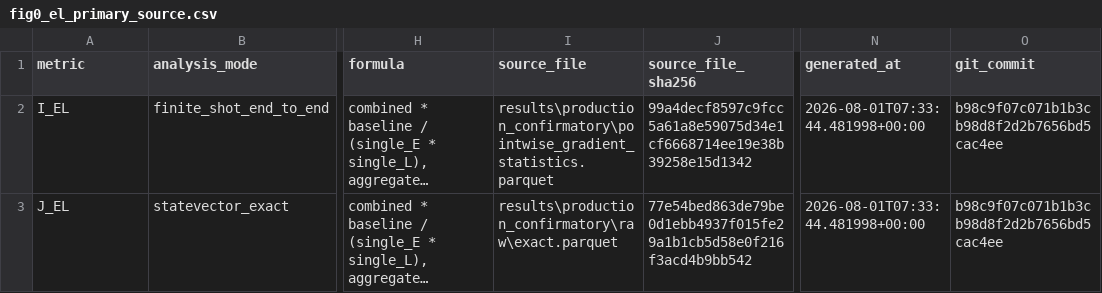
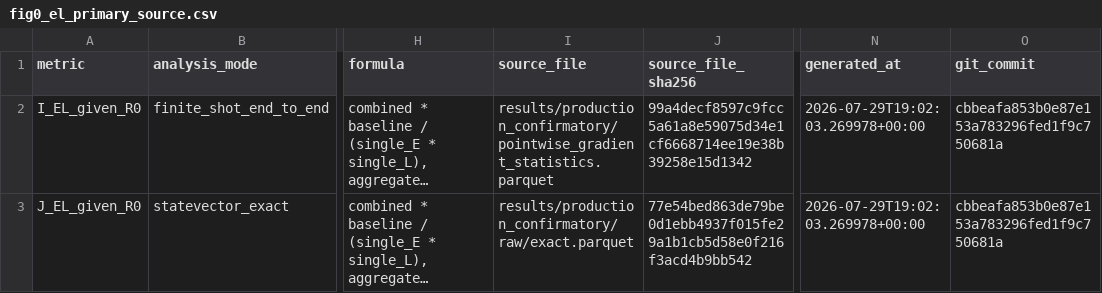
Before and after one commit to Brandon-Shen/few-qubit-qnn-snr, a CSV file: paper/figure_data/fig0_el_primary_source.csv, drawn as a sheet; only a part is shown, gaps mark what is left out; long unchanged cells end in …; the diff names each change by its address in the sheet, - before the commit and + after, or states it on an @@ line.

Commit message:
Reconcile Figure 0 source and manuscript reference

```diff
--- a/paper/figure_data/fig0_el_primary_source.csv
+++ b/paper/figure_data/fig0_el_primary_source.csv
-A2 (metric): I_EL
+A2 (metric): I_EL_given_R0
-I2 (source_file): results\production_confirmatory\pointwise_gradient_statistics.parquet
+I2 (source_file): results/production_confirmatory/pointwise_gradient_statistics.parquet
-N2:N3 (generated_at): 2026-08-01T07:33:44.481998+00:00
+N2:N3 (generated_at): 2026-07-29T19:02:03.269978+00:00
-O2:O3 (git_commit): b98c9f07c071b1b3cb98d8f2d2b7656bd5cac4ee
+O2:O3 (git_commit): cbbeafa853b0e87e153a783296fed1f9c750681a
-A3 (metric): J_EL
+A3 (metric): J_EL_given_R0
-I3 (source_file): results\production_confirmatory\raw\exact.parquet
+I3 (source_file): results/production_confirmatory/raw/exact.parquet
```
Also changed, not shown: 11 other files.
